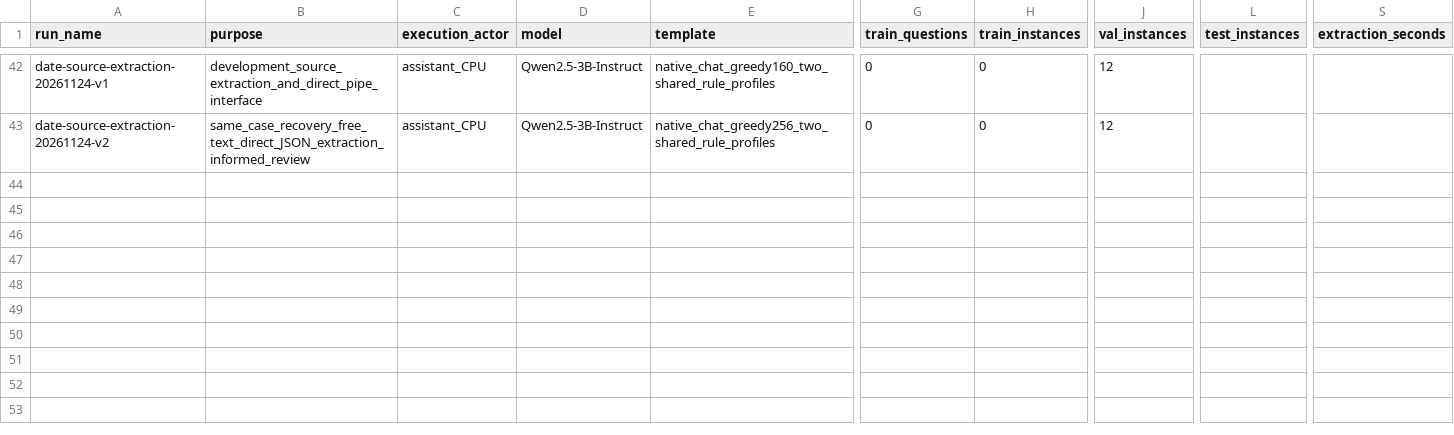
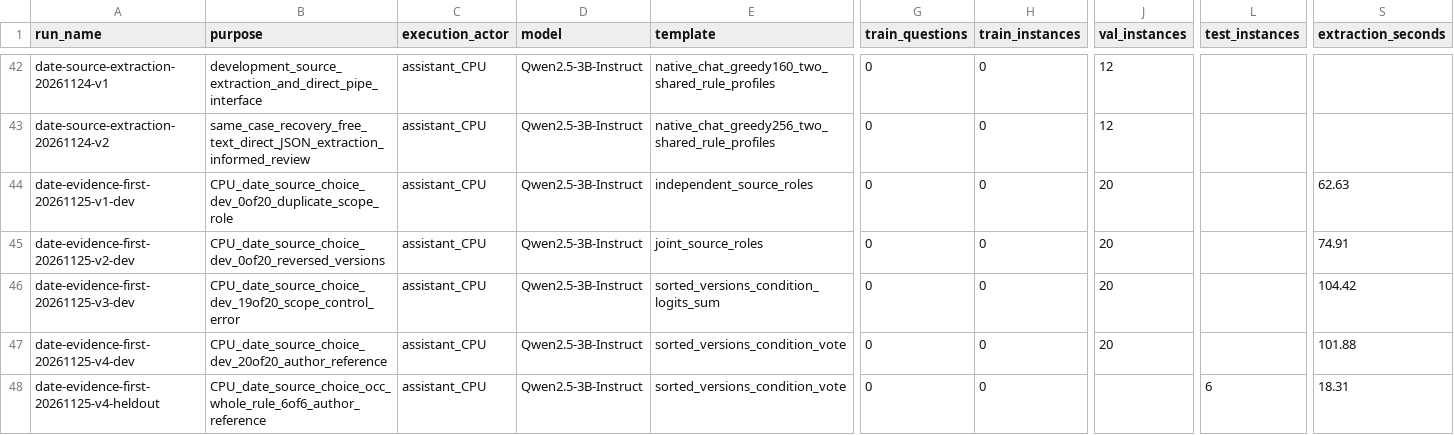
Before and after one commit to hfd9/Knowing-Before-Answering-Decoding-Language-Models-for-Reliable-RAG, a CSV file: docs/experiments.csv, drawn as a sheet; only a part is shown, gaps mark what is left out; rows hold the shown columns only; the diff names each change by its address in the sheet, - before the commit and + after, or states it on an @@ line.

Commit message:
Validate the frozen date extractor on held-out OCC rule

```diff
--- a/docs/experiments.csv
+++ b/docs/experiments.csv
+row 44: date-evidence-first-20261125-v1-dev | CPU_date_source_choice_dev_0of20_duplicate_scope_role | assistant_CPU | Qwen2.5-3B-Instruct | independent_source_roles | 0 | 0 | 20 |  | 62.63
+row 45: date-evidence-first-20261125-v2-dev | CPU_date_source_choice_dev_0of20_reversed_versions | assistant_CPU | Qwen2.5-3B-Instruct | joint_source_roles | 0 | 0 | 20 |  | 74.91
+row 46: date-evidence-first-20261125-v3-dev | CPU_date_source_choice_dev_19of20_scope_control_error | assistant_CPU | Qwen2.5-3B-Instruct | sorted_versions_condition_logits_sum | 0 | 0 | 20 |  | 104.42
+row 47: date-evidence-first-20261125-v4-dev | CPU_date_source_choice_dev_20of20_author_reference | assistant_CPU | Qwen2.5-3B-Instruct | sorted_versions_condition_vote | 0 | 0 | 20 |  | 101.88
+row 48: date-evidence-first-20261125-v4-heldout | CPU_date_source_choice_occ_whole_rule_6of6_author_reference | assistant_CPU | Qwen2.5-3B-Instruct | sorted_versions_condition_vote | 0 | 0 |  | 6 | 18.31
```
Also changed, not shown: 10 other files.
